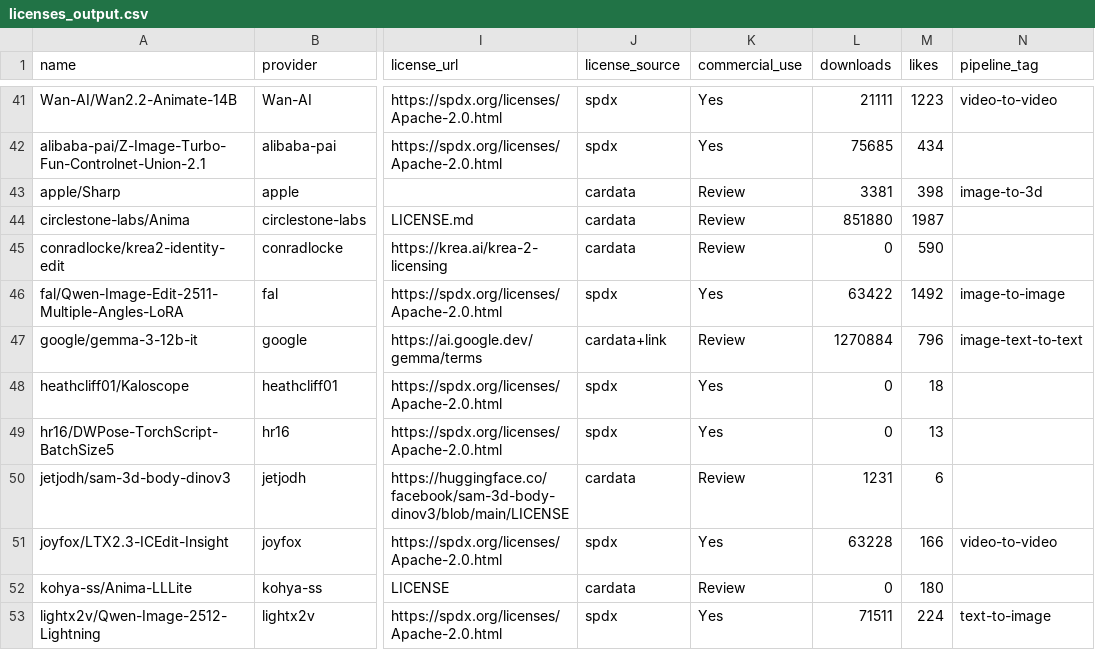
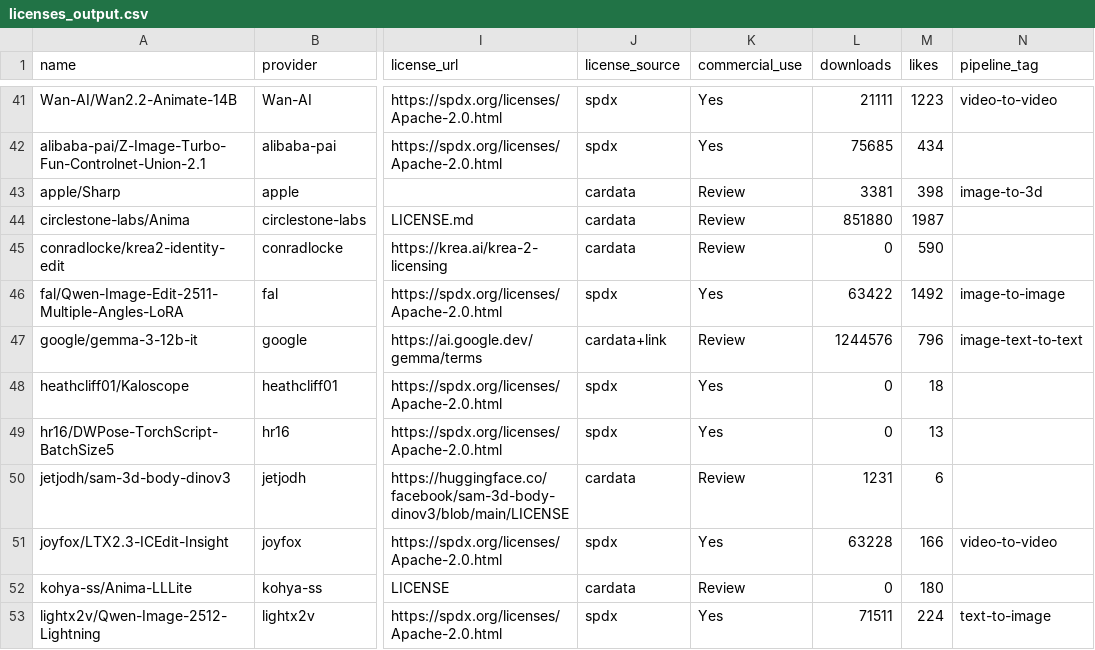
Before and after one commit to BradPita/Zaokaa-License-Database, a CSV file: data/licenses_output.csv, drawn as a sheet; only a part is shown, gaps mark what is left out; the diff covers the shown part only; the diff names each change by its address in the sheet, - before the commit and + after, or states it on an @@ line.

```diff
--- a/data/licenses_output.csv
+++ b/data/licenses_output.csv
-L47 (downloads): 1270884
+L47 (downloads): 1244576
```
Also changed, not shown: 10 edited cells elsewhere in this file, 5 other files.
